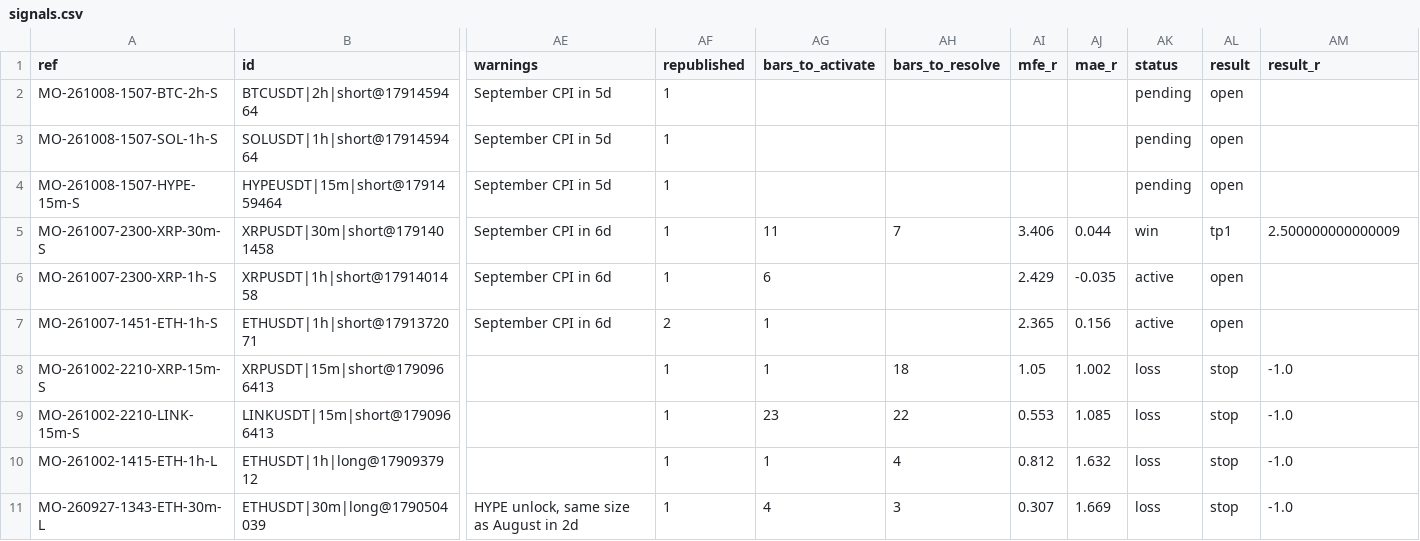
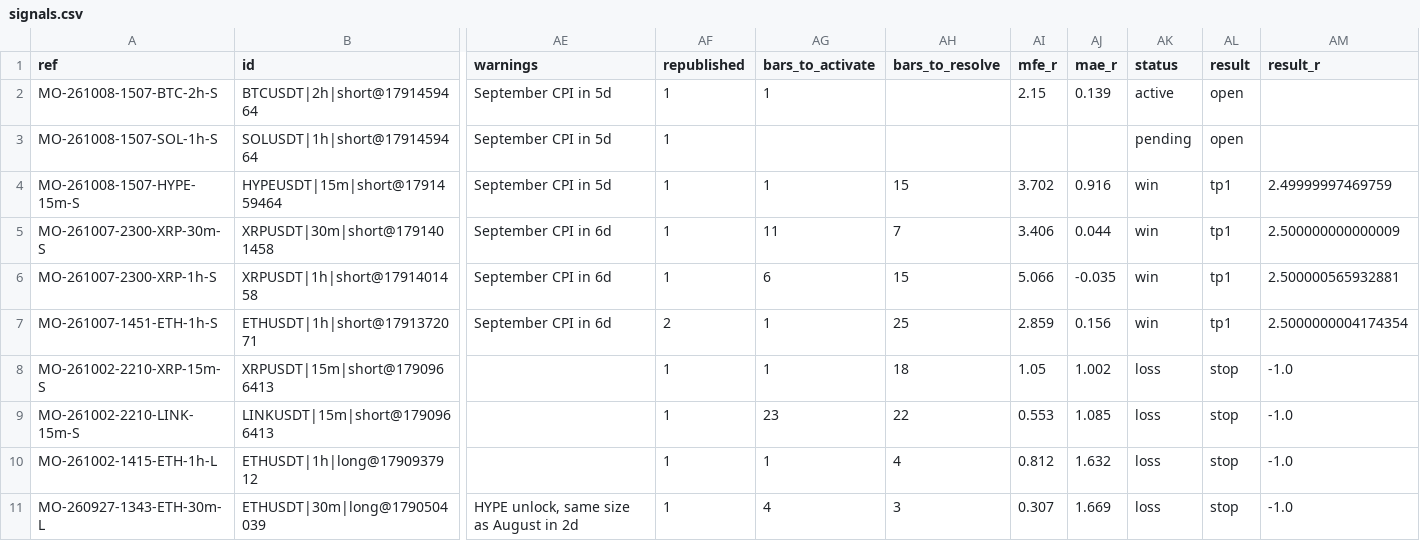
Before and after one commit to msmadanni88/market-observatory, a CSV file: brief/signals.csv, drawn as a sheet; only a part is shown, gaps mark what is left out; the diff names each change by its address in the sheet, - before the commit and + after, or states it on an @@ line.

```diff
--- a/brief/signals.csv
+++ b/brief/signals.csv
-AG2 (bars_to_activate): (empty)
+AG2 (bars_to_activate): 1
-AI2 (mfe_r): (empty)
+AI2 (mfe_r): 2.15
-AJ2 (mae_r): (empty)
+AJ2 (mae_r): 0.139
-AK2 (status): pending
+AK2 (status): active
-AG4 (bars_to_activate): (empty)
+AG4 (bars_to_activate): 1
-AH4 (bars_to_resolve): (empty)
+AH4 (bars_to_resolve): 15
-AI4 (mfe_r): (empty)
+AI4 (mfe_r): 3.702
-AJ4 (mae_r): (empty)
+AJ4 (mae_r): 0.916
-AK4 (status): pending
+AK4 (status): win
-AL4 (result): open
+AL4 (result): tp1
-AM4 (result_r): (empty)
+AM4 (result_r): 2.49999997469759
-AH6 (bars_to_resolve): (empty)
+AH6 (bars_to_resolve): 15
-AI6 (mfe_r): 2.429
+AI6 (mfe_r): 5.066
-AK6:AK7 (status): active
+AK6:AK7 (status): win
-AL6:AL7 (result): open
+AL6:AL7 (result): tp1
-AM6 (result_r): (empty)
+AM6 (result_r): 2.500000565932881
-AH7 (bars_to_resolve): (empty)
+AH7 (bars_to_resolve): 25
-AI7 (mfe_r): 2.365
+AI7 (mfe_r): 2.859
-AM7 (result_r): (empty)
+AM7 (result_r): 2.5000000004174354
```
Also changed, not shown: 2 other files.
